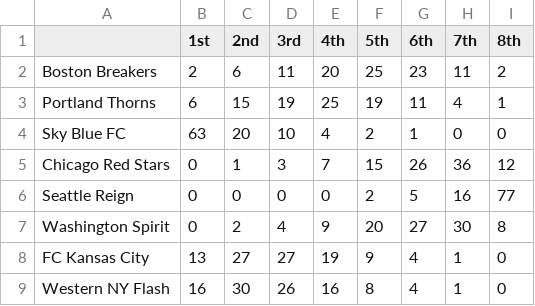
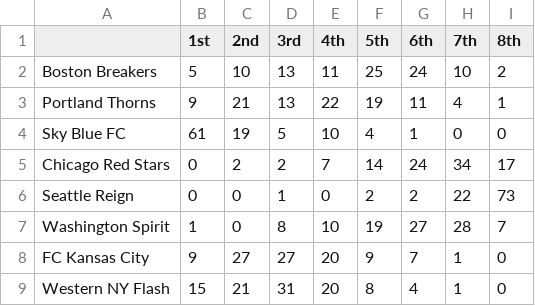
Before and after one commit to darrell/darrell.github.io, a CSV file: tables/predicted_standings.csv, drawn as a sheet.

```diff
--- a/tables/predicted_standings.csv
+++ b/tables/predicted_standings.csv
@@ -1,9 +1,9 @@
 "","1st","2nd","3rd","4th","5th","6th","7th","8th"
-"Boston Breakers",2,6,11,20,25,23,11,2
-"Portland Thorns",6,15,19,25,19,11,4,1
-"Sky Blue FC",63,20,10,4,2,1,0,0
-"Chicago Red Stars",0,1,3,7,15,26,36,12
-"Seattle Reign",0,0,0,0,2,5,16,77
-"Washington Spirit",0,2,4,9,20,27,30,8
-"FC Kansas City",13,27,27,19,9,4,1,0
-"Western NY Flash",16,30,26,16,8,4,1,0
+"Boston Breakers",5,10,13,11,25,24,10,2
+"Portland Thorns",9,21,13,22,19,11,4,1
+"Sky Blue FC",61,19,5,10,4,1,0,0
+"Chicago Red Stars",0,2,2,7,14,24,34,17
+"Seattle Reign",0,0,1,0,2,2,22,73
+"Washington Spirit",1,0,8,10,19,27,28,7
+"FC Kansas City",9,27,27,20,9,7,1,0
+"Western NY Flash",15,21,31,20,8,4,1,0
```
Also changed, not shown: tables/predicted_results_games_played.csv, tables/predicted_results_games_unplayed.csv, 6 other files.
